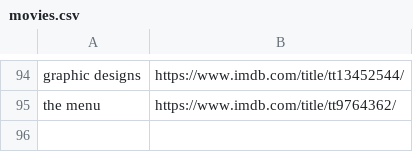
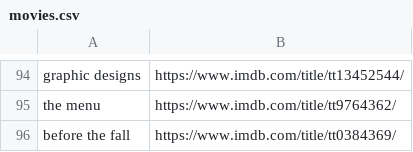
Before and after one commit to kusti420/420recommendations, a CSV file: kusti420recommendations/movies.csv, drawn as a sheet; only a part is shown, gaps mark what is left out.

Commit message:
idk

```diff
--- a/kusti420recommendations/movies.csv
+++ b/kusti420recommendations/movies.csv
@@ -95 +95,2 @@ graphic designs,https://www.imdb.com/title/tt13452544/
 the menu,https://www.imdb.com/title/tt9764362/
+before the fall,https://www.imdb.com/title/tt0384369/
```
